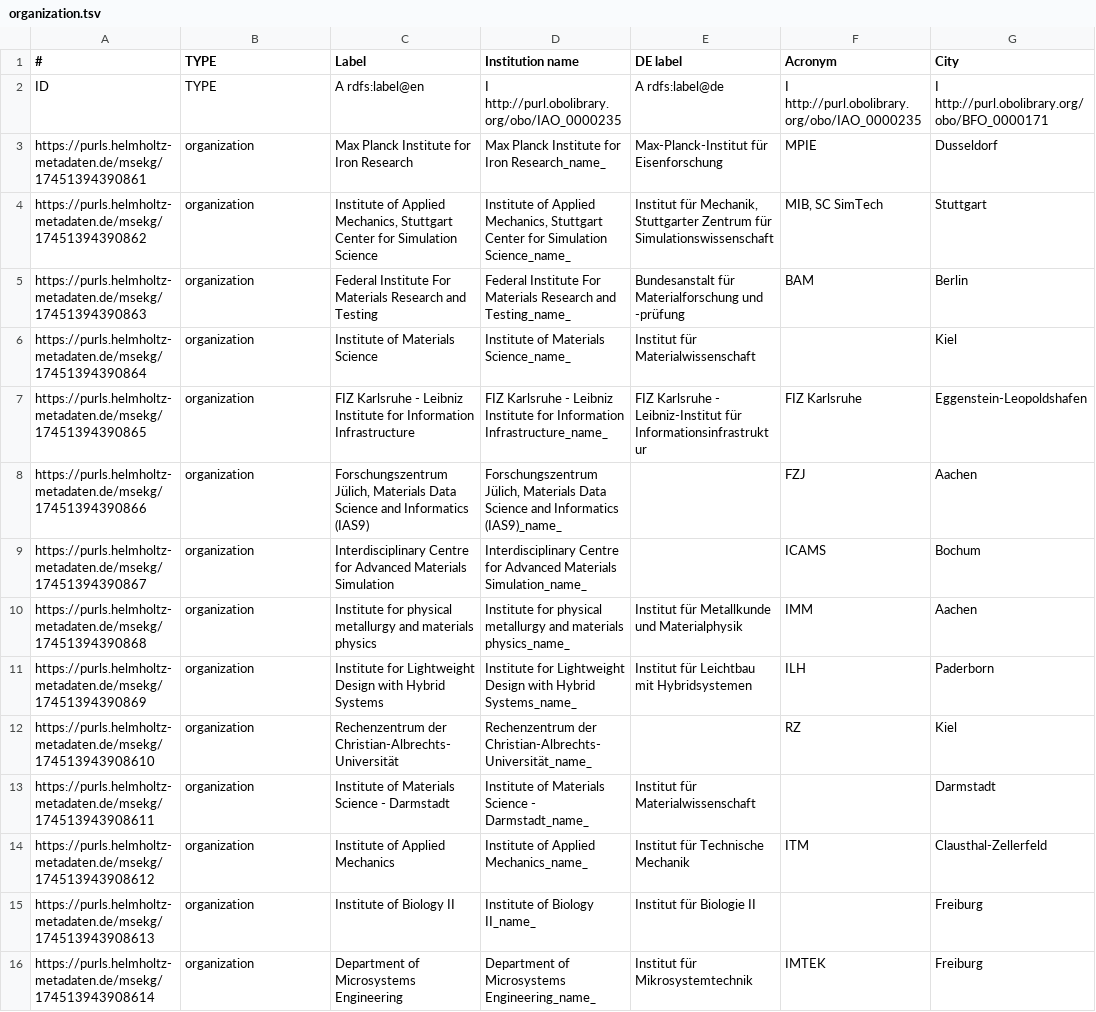
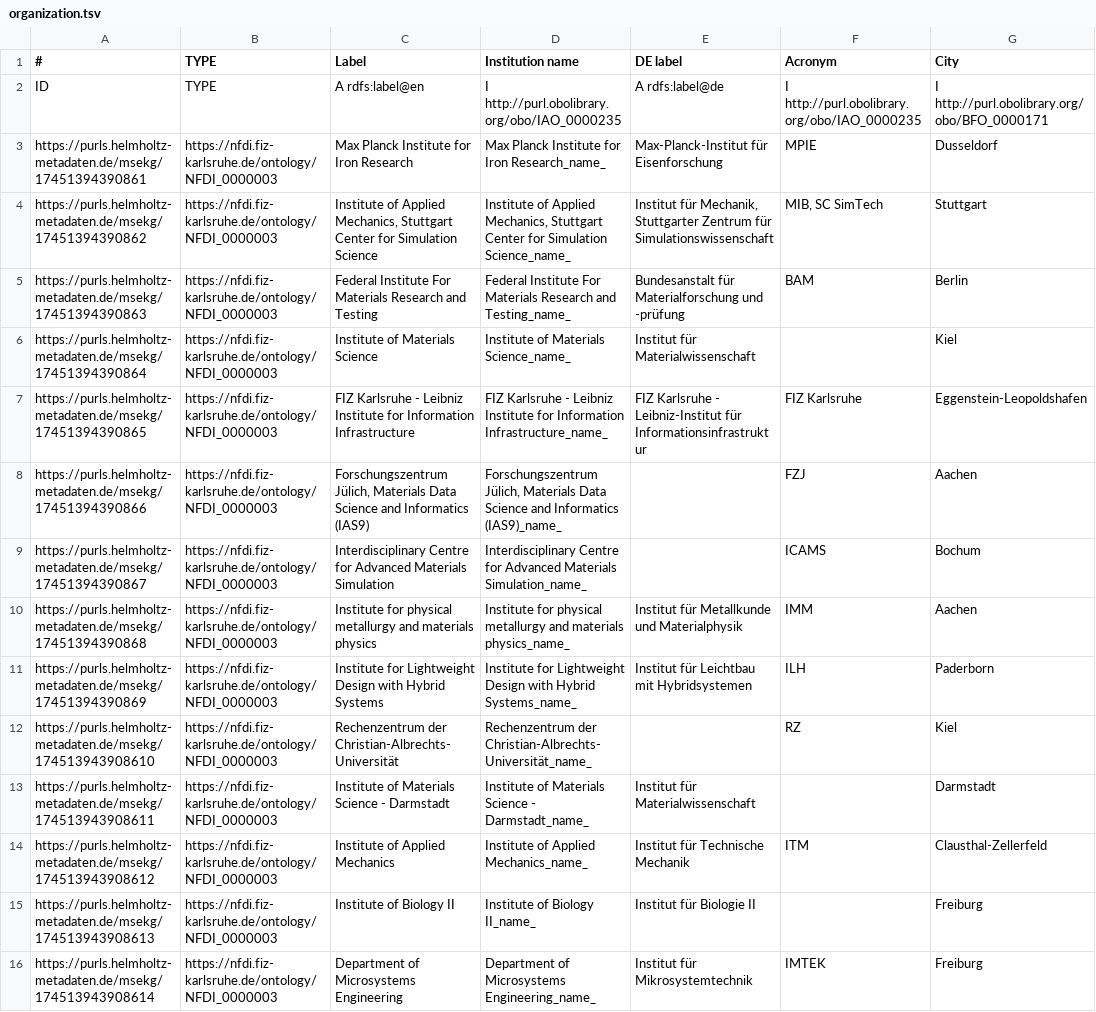
Before and after one commit to ISE-FIZKarlsruhe/matwerk, a TSV file: data/components/organization.tsv, drawn as a sheet; only a part is shown; the diff covers the shown part only; the diff names each change by its address in the sheet, - before the commit and + after, or states it on an @@ line.

```diff
--- a/data/components/organization.tsv
+++ b/data/components/organization.tsv
-B3:B16 (TYPE): organization
+B3:B16 (TYPE): https://nfdi.fiz-karlsruhe.de/ontology/NFDI_0000003
```
Also changed, not shown: 42 edited cells elsewhere in this file, data/components/dataportal.tsv, data/components/people.tsv, 37 other files.
